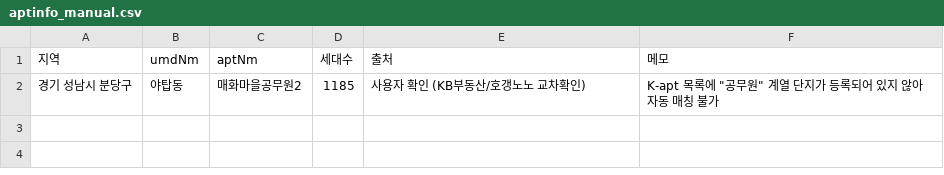
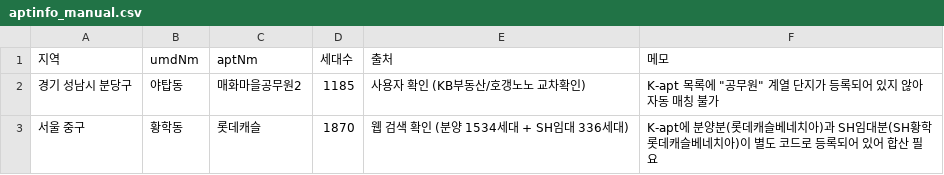
Before and after one commit to kj601118-bot/apartment-lookup, a CSV file: data/aptinfo_manual.csv, drawn as a sheet; the diff names each change by its address in the sheet, - before the commit and + after, or states it on an @@ line.

```diff
--- a/data/aptinfo_manual.csv
+++ b/data/aptinfo_manual.csv
+row 3: 서울 중구 | 황학동 | 롯데캐슬 | 1870 | 웹 검색 확인 (분양 1534세대 + SH임대 336세대) | K-apt에 분양분(롯데캐슬베네치아)과 SH임대분(SH황학롯데캐슬베네치아)이 별도 코드로 등록되어 있어 합산 필요
```
Also changed, not shown: data/aptinfo_cache.csv, 2 other files.
